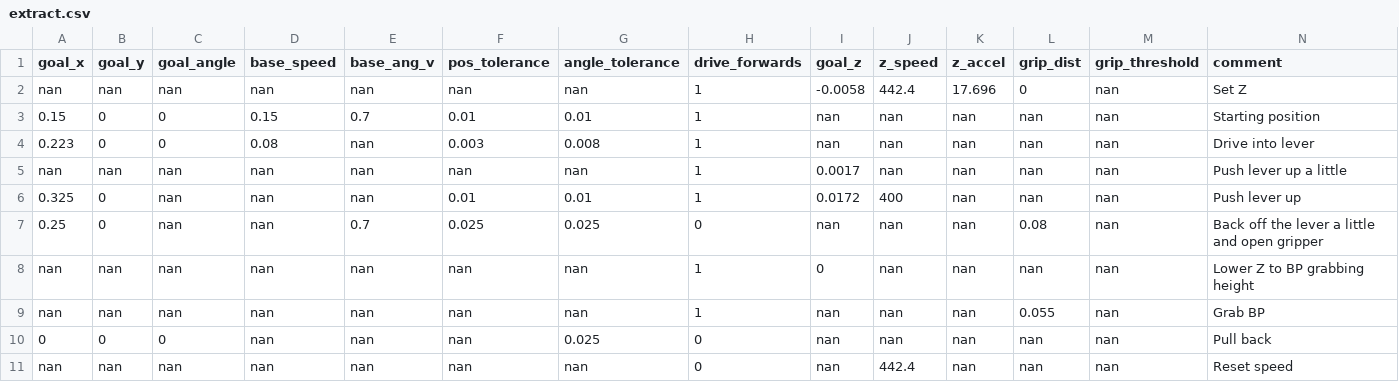
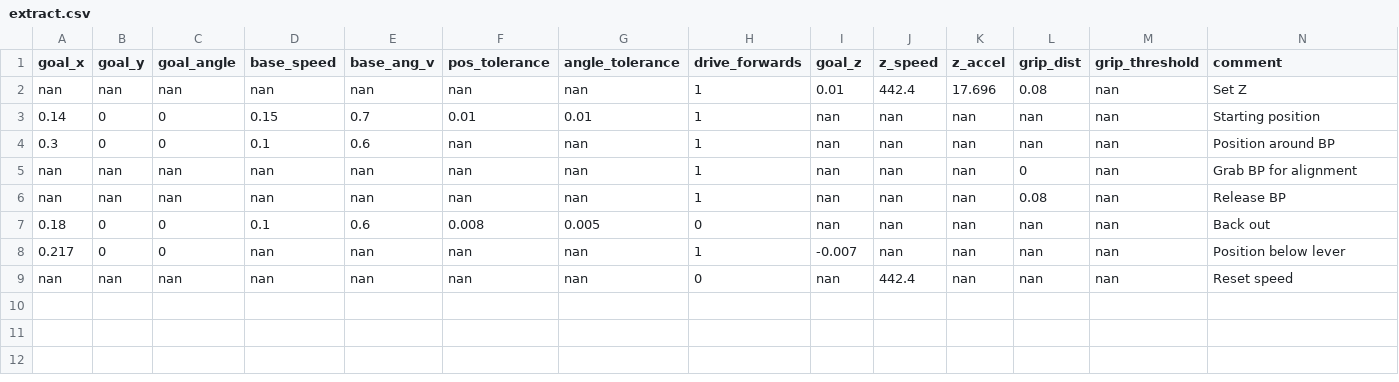
Before and after one commit to Woz4tetra/dodobot-ros, a CSV file: src/db_planning/sequences/extract.csv, drawn as a sheet.

```diff
--- a/src/db_planning/sequences/extract.csv
+++ b/src/db_planning/sequences/extract.csv
@@ -1,11 +1,9 @@
 "goal_x","goal_y","goal_angle","base_speed","base_ang_v","pos_tolerance","angle_tolerance","drive_forwards","goal_z","z_speed","z_accel","grip_dist","grip_threshold","comment"
-"nan","nan","nan","nan","nan","nan","nan","1","-0.0058","442.4","17.696","0","nan","Set Z"
-"0.15","0","0","0.15","0.7","0.01","0.01","1","nan","nan","nan","nan","nan","Starting position"
-"0.223","0","0","0.08","nan","0.003","0.008","1","nan","nan","nan","nan","nan","Drive into lever"
-"nan","nan","nan","nan","nan","nan","nan","1","0.0017","nan","nan","nan","nan","Push lever up a little"
-"0.325","0","nan","nan","nan","0.01","0.01","1","0.0172","400","nan","nan","nan","Push lever up"
-"0.25","0","nan","nan","0.7","0.025","0.025","0","nan","nan","nan","0.08","nan","Back off the lever a little and open gripper"
-"nan","nan","nan","nan","nan","nan","nan","1","0","nan","nan","nan","nan","Lower Z to BP grabbing height"
-"nan","nan","nan","nan","nan","nan","nan","1","nan","nan","nan","0.055","nan","Grab BP"
-"0","0","0","nan","nan","nan","0.025","0","nan","nan","nan","nan","nan","Pull back"
+"nan","nan","nan","nan","nan","nan","nan","1","0.01","442.4","17.696","0.08","nan","Set Z"
+"0.14","0","0","0.15","0.7","0.01","0.01","1","nan","nan","nan","nan","nan","Starting position"
+"0.3","0","0","0.1","0.6","nan","nan","1","nan","nan","nan","nan","nan","Position around BP"
+"nan","nan","nan","nan","nan","nan","nan","1","nan","nan","nan","0","nan","Grab BP for alignment"
+"nan","nan","nan","nan","nan","nan","nan","1","nan","nan","nan","0.08","nan","Release BP"
+"0.18","0","0","0.1","0.6","0.008","0.005","0","nan","nan","nan","nan","nan","Back out"
+"0.217","0","0","nan","nan","nan","nan","1","-0.007","nan","nan","nan","nan","Position below lever"
 "nan","nan","nan","nan","nan","nan","nan","0","nan","442.4","nan","nan","nan","Reset speed"
```
Also changed, not shown: 13 other files.
